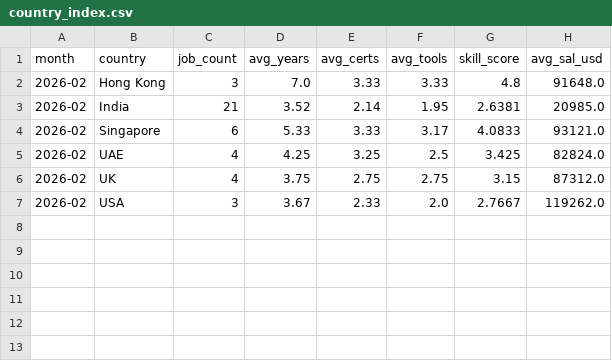
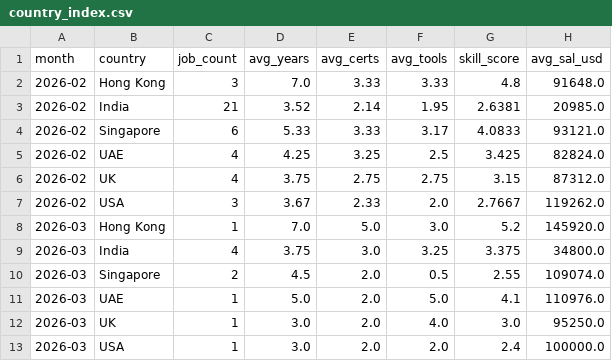
Before and after one commit to regantemudo/Cybersecurity-Skill-Inflation-Index, a CSV file: data/processed/country_index.csv, drawn as a sheet.

```diff
--- a/data/processed/country_index.csv
+++ b/data/processed/country_index.csv
@@ -7 +7,7 @@ month,country,job_count,avg_years,avg_certs,avg_tools,skill_score,avg_sal_usd
 2026-02,USA,3,3.67,2.33,2.0,2.7667,119262.0
+2026-03,Hong Kong,1,7.0,5.0,3.0,5.2,145920.0
+2026-03,India,4,3.75,3.0,3.25,3.375,34800.0
+2026-03,Singapore,2,4.5,2.0,0.5,2.55,109074.0
+2026-03,UAE,1,5.0,2.0,5.0,4.1,110976.0
+2026-03,UK,1,3.0,2.0,4.0,3.0,95250.0
+2026-03,USA,1,3.0,2.0,2.0,2.4,100000.0
```
Also changed, not shown: data/processed/domain_index.csv, data/processed/monthly_index.csv, 15 other files.
